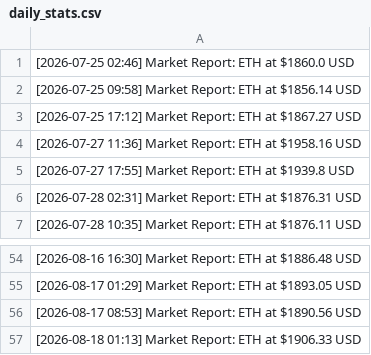
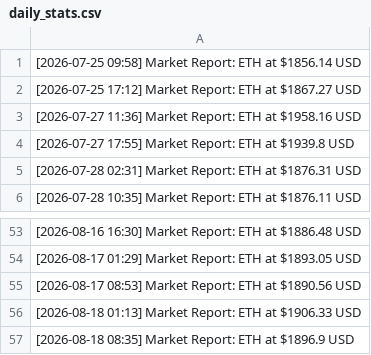
Before and after one commit to turgenevaalisa853/testnet, a CSV file: daily_stats.csv, drawn as a sheet; only a part is shown, gaps mark what is left out.

Commit message:
data: eth price update 2026-08-18 08:35 [skip ci]

```diff
--- a/daily_stats.csv
+++ b/daily_stats.csv
@@ -1,2 +1 @@
-[2026-07-25 02:46] Market Report: ETH at $1860.0 USD
 [2026-07-25 09:58] Market Report: ETH at $1856.14 USD
@@ -57 +56,2 @@
 [2026-08-18 01:13] Market Report: ETH at $1906.33 USD
+[2026-08-18 08:35] Market Report: ETH at $1896.9 USD
```
